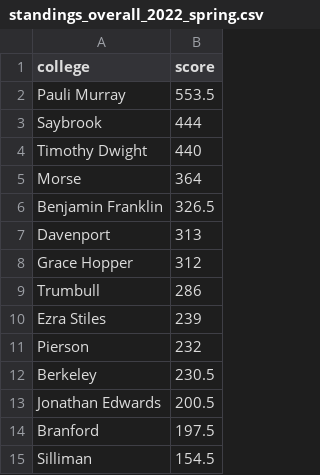
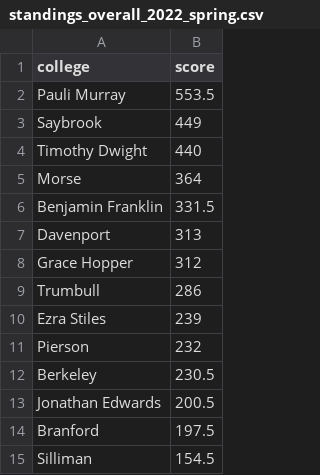
Before and after one commit to tigerjwang/YDN-intramurals-backend, a CSV file: standings_overall_2022_spring.csv, drawn as a sheet.

```diff
--- a/standings_overall_2022_spring.csv
+++ b/standings_overall_2022_spring.csv
@@ -2,6 +2,6 @@ college,score
 Pauli Murray,553.5
-Saybrook,444
+Saybrook,449
 Timothy Dwight,440
 Morse,364
-Benjamin Franklin,326.5
+Benjamin Franklin,331.5
 Davenport,313
```
Also changed, not shown: standings_indoorsoccer_2022_spring.csv.
